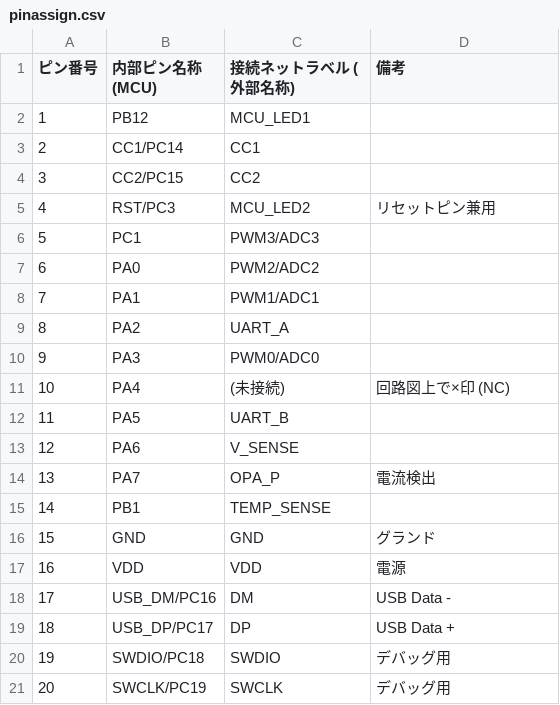
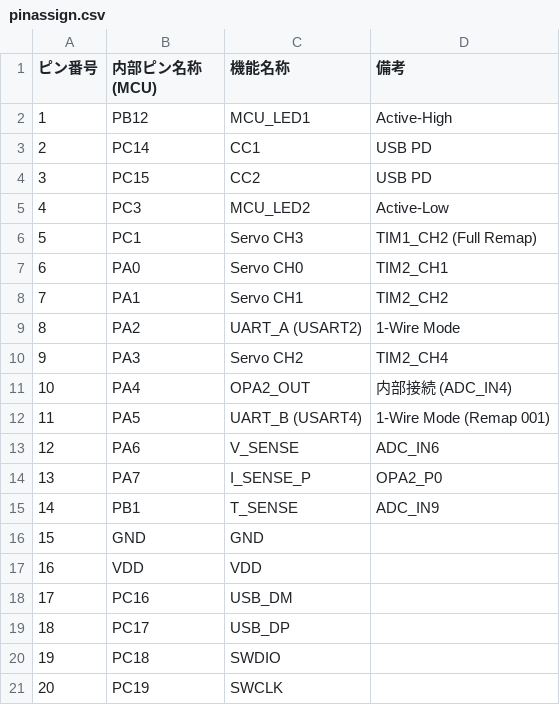
Before and after one commit to esehehelp/UART-FourServoControllBoard, a CSV file: firmware/docs/pinassign.csv, drawn as a sheet.

Commit message:
Finalize firmware with stable TIM3 timing, correct UART remapping, and updated Japanese documentation

```diff
--- a/firmware/docs/pinassign.csv
+++ b/firmware/docs/pinassign.csv
@@ -1,21 +1,21 @@
-ピン番号,内部ピン名称 (MCU),接続ネットラベル (外部名称),備考
-1,PB12,MCU_LED1,
-2,CC1/PC14,CC1,
-3,CC2/PC15,CC2,
-4,RST/PC3,MCU_LED2,リセットピン兼用
-5,PC1,PWM3/ADC3,
-6,PA0,PWM2/ADC2,
-7,PA1,PWM1/ADC1,
-8,PA2,UART_A,
-9,PA3,PWM0/ADC0,
-10,PA4,(未接続),回路図上で×印 (NC)
-11,PA5,UART_B,
-12,PA6,V_SENSE,
-13,PA7,OPA_P,電流検出
-14,PB1,TEMP_SENSE,
-15,GND,GND,グランド
-16,VDD,VDD,電源
-17,USB_DM/PC16,DM,USB Data -
-18,USB_DP/PC17,DP,USB Data +
-19,SWDIO/PC18,SWDIO,デバッグ用
-20,SWCLK/PC19,SWCLK,デバッグ用
+ピン番号,内部ピン名称 (MCU),機能名称,備考
+1,PB12,MCU_LED1,Active-High
+2,PC14,CC1,USB PD
+3,PC15,CC2,USB PD
+4,PC3,MCU_LED2,Active-Low
+5,PC1,Servo CH3,TIM1_CH2 (Full Remap)
+6,PA0,Servo CH0,TIM2_CH1
+7,PA1,Servo CH1,TIM2_CH2
+8,PA2,UART_A (USART2),1-Wire Mode
+9,PA3,Servo CH2,TIM2_CH4
+10,PA4,OPA2_OUT,内部接続 (ADC_IN4)
+11,PA5,UART_B (USART4),1-Wire Mode (Remap 001)
+12,PA6,V_SENSE,ADC_IN6
+13,PA7,I_SENSE_P,OPA2_P0
+14,PB1,T_SENSE,ADC_IN9
+15,GND,GND,
+16,VDD,VDD,
+17,PC16,USB_DM,
+18,PC17,USB_DP,
+19,PC18,SWDIO,
+20,PC19,SWCLK,
```
Also changed, not shown: 7 other files.
